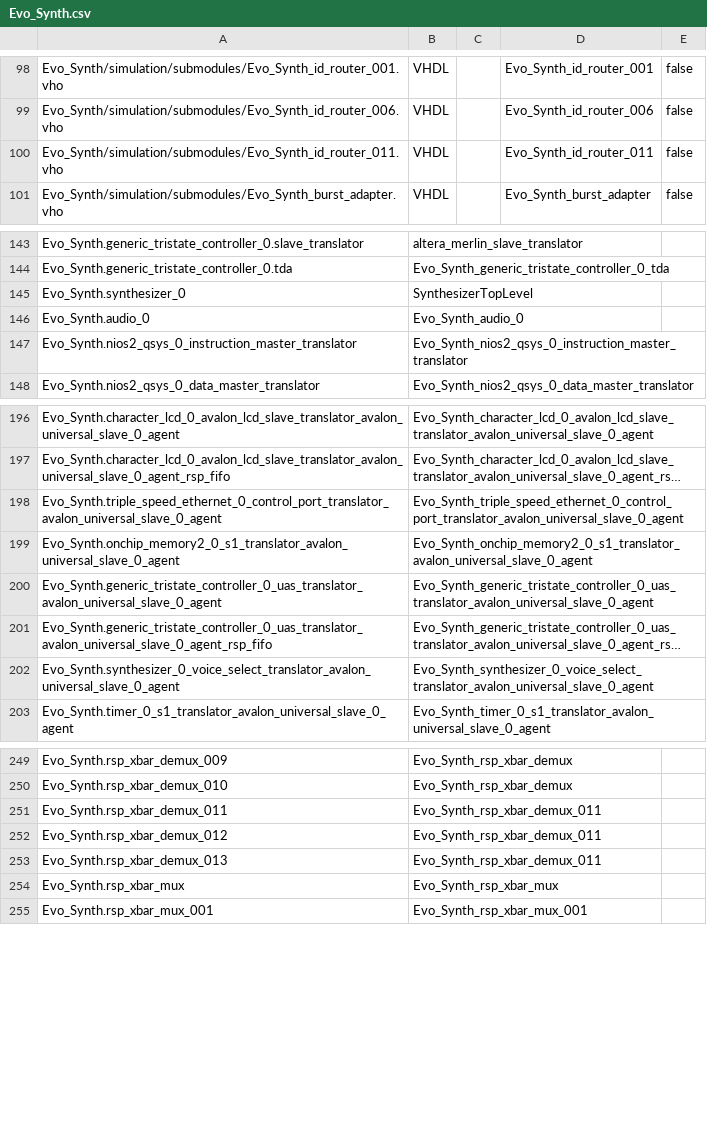
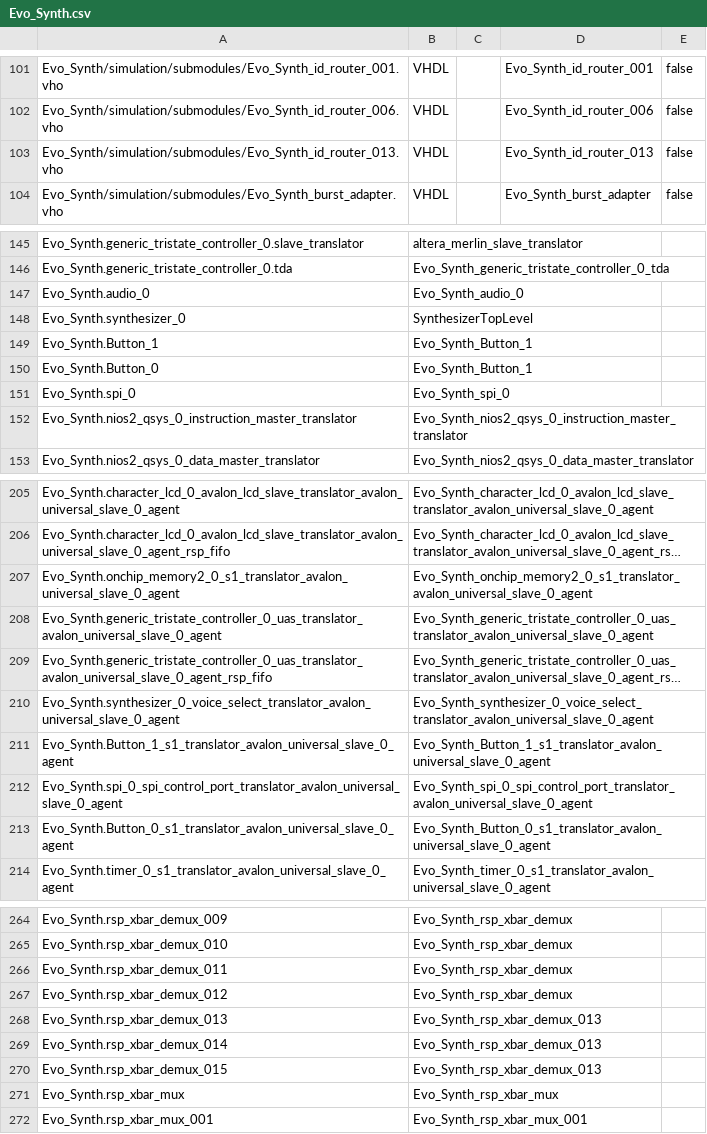
Before and after one commit to EvolutionOfMusic/EvolutionOfMusic, a CSV file: src/Evo_Synth.csv, drawn as a sheet; only a part is shown, gaps mark what is left out; long unchanged cells end in …; removed rows and columns are numbered as before the commit, all else as after; the diff covers the shown part only; the diff names each change by its address in the sheet, - before the commit and + after, or states it on an @@ line.

Commit message:
High Level Evo_Synth
All of them in case that one was modified that I was not aware of.

```diff
--- a/src/Evo_Synth.csv
+++ b/src/Evo_Synth.csv
-A103: Evo_Synth/simulation/submodules/Evo_Synth_id_router_011.vho
+A103: Evo_Synth/simulation/submodules/Evo_Synth_id_router_013.vho
-D103: Evo_Synth_id_router_011
+D103: Evo_Synth_id_router_013
@@ row 146 moved to row 147: Evo_Synth.audio_0 @@
+row 149: Evo_Synth.Button_1 | Evo_Synth_Button_1
+row 150: Evo_Synth.Button_0 | Evo_Synth_Button_1
+row 151: Evo_Synth.spi_0 | Evo_Synth_spi_0
-row 198: Evo_Synth.triple_speed_ethernet_0_control_port_translator_avalon_universal_slave_0_agent | Evo_Synth_triple_speed_ethernet_0_control_port_translator_avalon_universal_slave_0_agent
+row 211: Evo_Synth.Button_1_s1_translator_avalon_universal_slave_0_agent | Evo_Synth_Button_1_s1_translator_avalon_universal_slave_0_agent
+row 212: Evo_Synth.spi_0_spi_control_port_translator_avalon_universal_slave_0_agent | Evo_Synth_spi_0_spi_control_port_translator_avalon_universal_slave_0_agent
+row 213: Evo_Synth.Button_0_s1_translator_avalon_universal_slave_0_agent | Evo_Synth_Button_0_s1_translator_avalon_universal_slave_0_agent
-B266:B267: Evo_Synth_rsp_xbar_demux_011
+B266:B267: Evo_Synth_rsp_xbar_demux
-B268: Evo_Synth_rsp_xbar_demux_011
+B268: Evo_Synth_rsp_xbar_demux_013
+row 269: Evo_Synth.rsp_xbar_demux_014 | Evo_Synth_rsp_xbar_demux_013
+row 270: Evo_Synth.rsp_xbar_demux_015 | Evo_Synth_rsp_xbar_demux_013
```
Also changed, not shown: 19 added rows, 9 removed rows, 13 moved rows and 8 edited cells elsewhere in this file, 10 other files.
